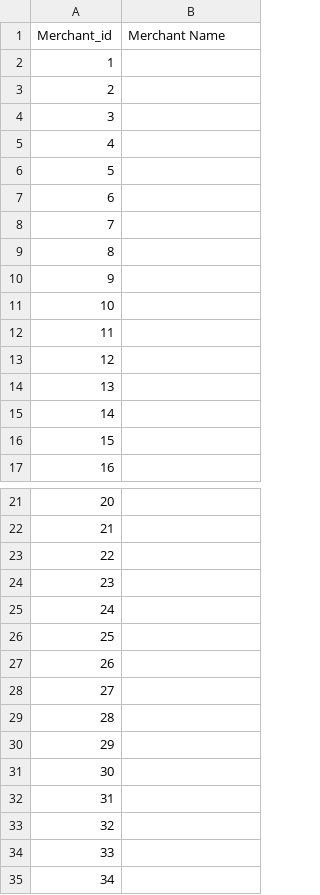
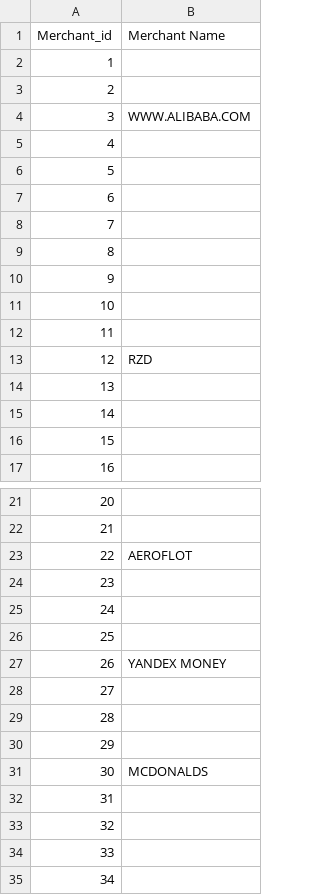
Before and after one commit to kuznetsovin/DataScience, a CSV file: TKCBankTournament/Task1/Template_1.csv, drawn as a sheet; only a part is shown, gaps mark what is left out.

```diff
--- a/TKCBankTournament/Task1/Template_1.csv
+++ b/TKCBankTournament/Task1/Template_1.csv
@@ -3,3 +3,3 @@ Merchant_id;Merchant Name
 2;
-3;
+3;WWW.ALIBABA.COM
 4;
@@ -12,3 +12,3 @@ Merchant_id;Merchant Name
 11;
-12;
+12;RZD
 13;
@@ -22,3 +22,3 @@ Merchant_id;Merchant Name
 21;
-22;
+22;AEROFLOT
 23;
@@ -26,3 +26,3 @@ Merchant_id;Merchant Name
 25;
-26;
+26;YANDEX MONEY
 27;
@@ -30,3 +30,3 @@ Merchant_id;Merchant Name
 29;
-30;
+30;MCDONALDS
 31;
```
Also changed, not shown: 6 other files.
